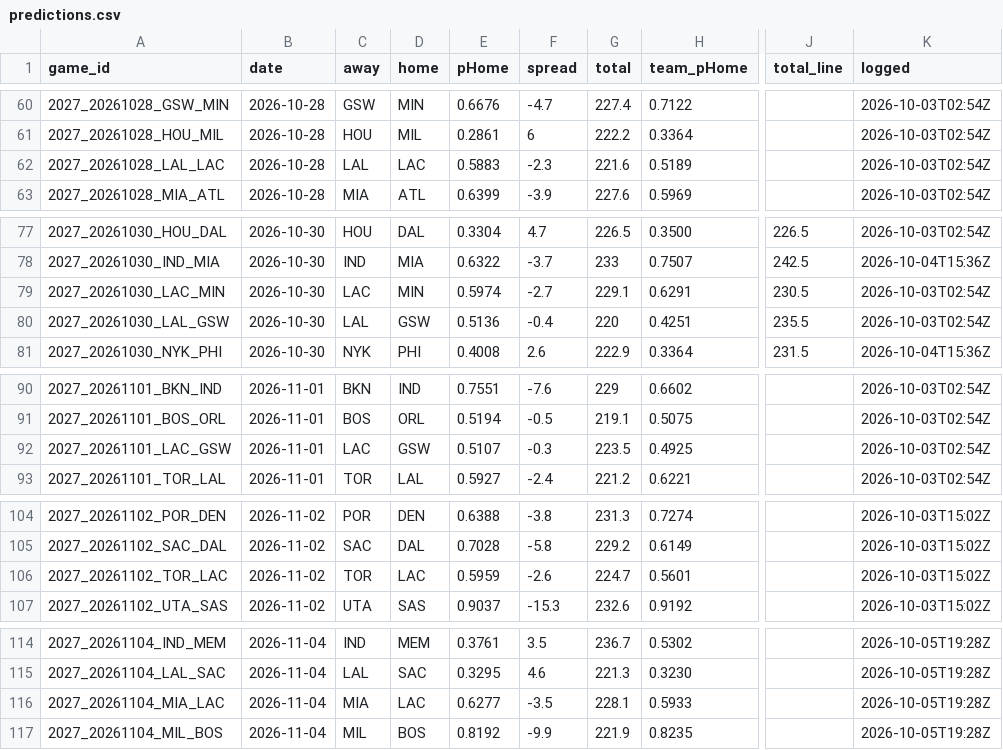
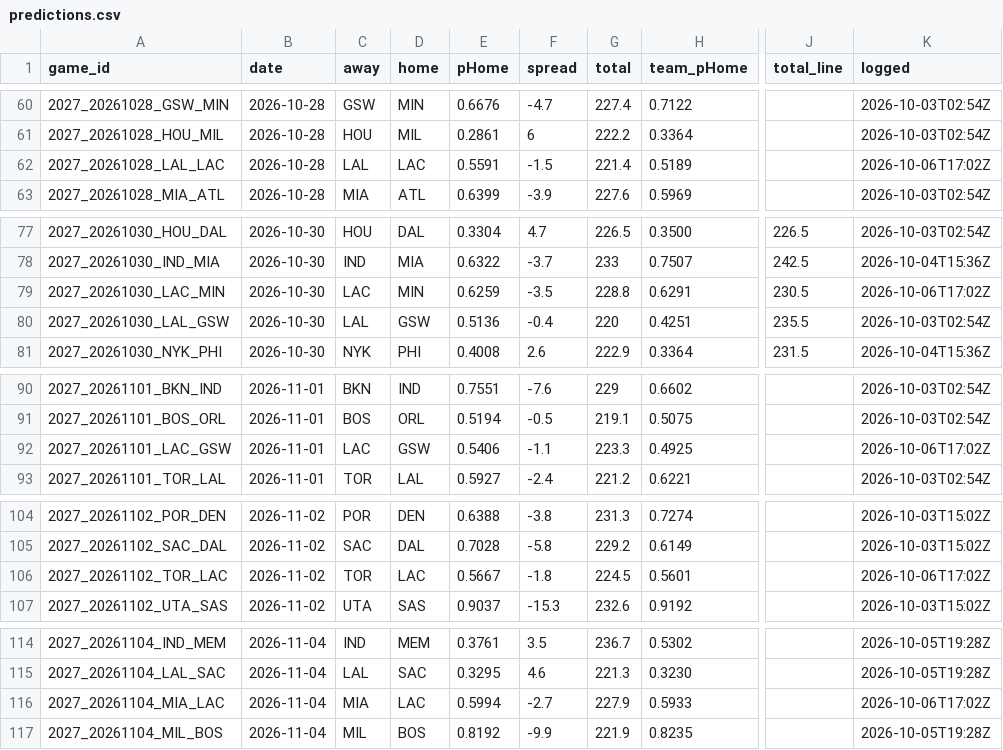
Before and after one commit to DEMON-X13/nba-hub, a CSV file: data/predictions.csv, drawn as a sheet; only a part is shown, gaps mark what is left out; the diff covers the shown part only; the diff names each change by its address in the sheet, - before the commit and + after, or states it on an @@ line.

```diff
--- a/data/predictions.csv
+++ b/data/predictions.csv
-E62 (pHome): 0.5883
+E62 (pHome): 0.5591
-F62 (spread): -2.3
+F62 (spread): -1.5
-G62 (total): 221.6
+G62 (total): 221.4
-K62 (logged): 2026-10-03T02:54Z
+K62 (logged): 2026-10-06T17:02Z
-E79 (pHome): 0.5974
+E79 (pHome): 0.6259
-F79 (spread): -2.7
+F79 (spread): -3.5
-G79 (total): 229.1
+G79 (total): 228.8
-K79 (logged): 2026-10-03T02:54Z
+K79 (logged): 2026-10-06T17:02Z
-E92 (pHome): 0.5107
+E92 (pHome): 0.5406
-F92 (spread): -0.3
+F92 (spread): -1.1
-G92 (total): 223.5
+G92 (total): 223.3
-K92 (logged): 2026-10-03T02:54Z
+K92 (logged): 2026-10-06T17:02Z
-E106 (pHome): 0.5959
+E106 (pHome): 0.5667
-F106 (spread): -2.6
+F106 (spread): -1.8
-G106 (total): 224.7
+G106 (total): 224.5
-K106 (logged): 2026-10-03T15:02Z
+K106 (logged): 2026-10-06T17:02Z
-E116 (pHome): 0.6277
+E116 (pHome): 0.5994
-F116 (spread): -3.5
+F116 (spread): -2.7
-G116 (total): 228.1
+G116 (total): 227.9
-K116 (logged): 2026-10-05T19:28Z
+K116 (logged): 2026-10-06T17:02Z
```
Also changed, not shown: 2 added rows and 29 edited cells elsewhere in this file, data/injuries_log.csv, 7 other files.
